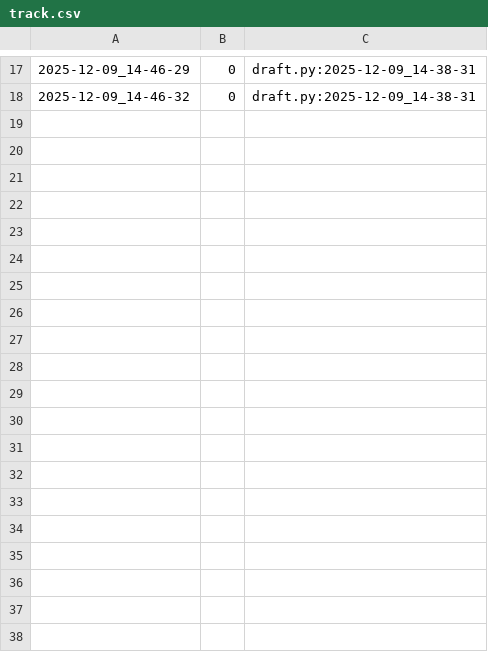
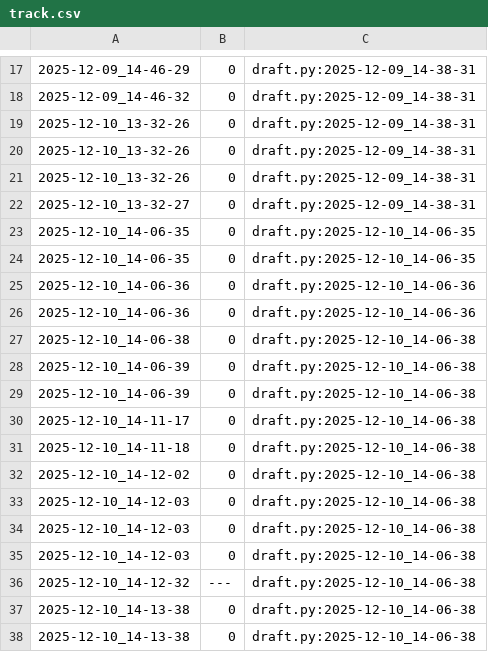
Before and after one commit to emanoelsilva1712-code/poo_rc-poo_rc_bloco_e-tko_template, a CSV file: tasks/.tko/track/poo@pagamento/track.csv, drawn as a sheet; only a part is shown, gaps mark what is left out; the diff covers the shown part only.

```diff
--- a/tasks/.tko/track/poo@pagamento/track.csv
+++ b/tasks/.tko/track/poo@pagamento/track.csv
@@ -18 +18,21 @@
 2025-12-09_14-46-32,0,draft.py:2025-12-09_14-38-31
+2025-12-10_13-32-26,0,draft.py:2025-12-09_14-38-31
+2025-12-10_13-32-26,0,draft.py:2025-12-09_14-38-31
+2025-12-10_13-32-26,0,draft.py:2025-12-09_14-38-31
+2025-12-10_13-32-27,0,draft.py:2025-12-09_14-38-31
+2025-12-10_14-06-35,0,draft.py:2025-12-10_14-06-35
+2025-12-10_14-06-35,0,draft.py:2025-12-10_14-06-35
+2025-12-10_14-06-36,0,draft.py:2025-12-10_14-06-36
+2025-12-10_14-06-36,0,draft.py:2025-12-10_14-06-36
+2025-12-10_14-06-38,0,draft.py:2025-12-10_14-06-38
+2025-12-10_14-06-39,0,draft.py:2025-12-10_14-06-38
+2025-12-10_14-06-39,0,draft.py:2025-12-10_14-06-38
+2025-12-10_14-11-17,0,draft.py:2025-12-10_14-06-38
+2025-12-10_14-11-18,0,draft.py:2025-12-10_14-06-38
+2025-12-10_14-12-02,0,draft.py:2025-12-10_14-06-38
+2025-12-10_14-12-03,0,draft.py:2025-12-10_14-06-38
+2025-12-10_14-12-03,0,draft.py:2025-12-10_14-06-38
+2025-12-10_14-12-03,0,draft.py:2025-12-10_14-06-38
+2025-12-10_14-12-32,---,draft.py:2025-12-10_14-06-38
+2025-12-10_14-13-38,0,draft.py:2025-12-10_14-06-38
+2025-12-10_14-13-38,0,draft.py:2025-12-10_14-06-38
```
Also changed, not shown: 16 added rows elsewhere in this file, 5 other files.
